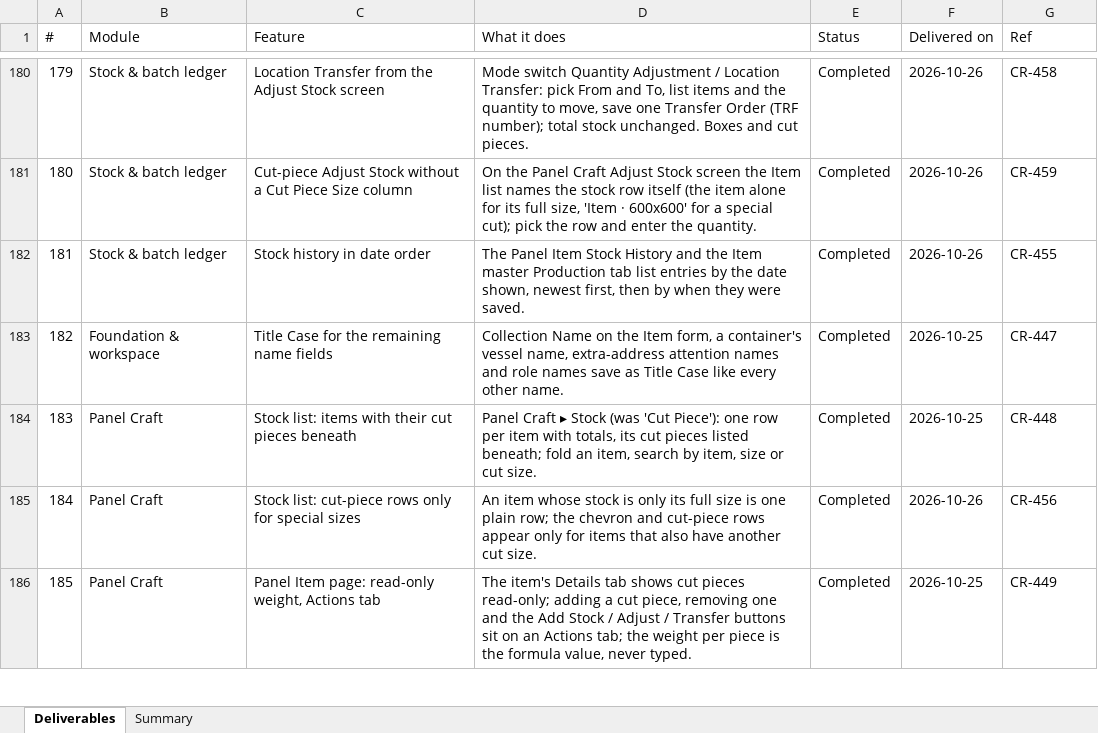
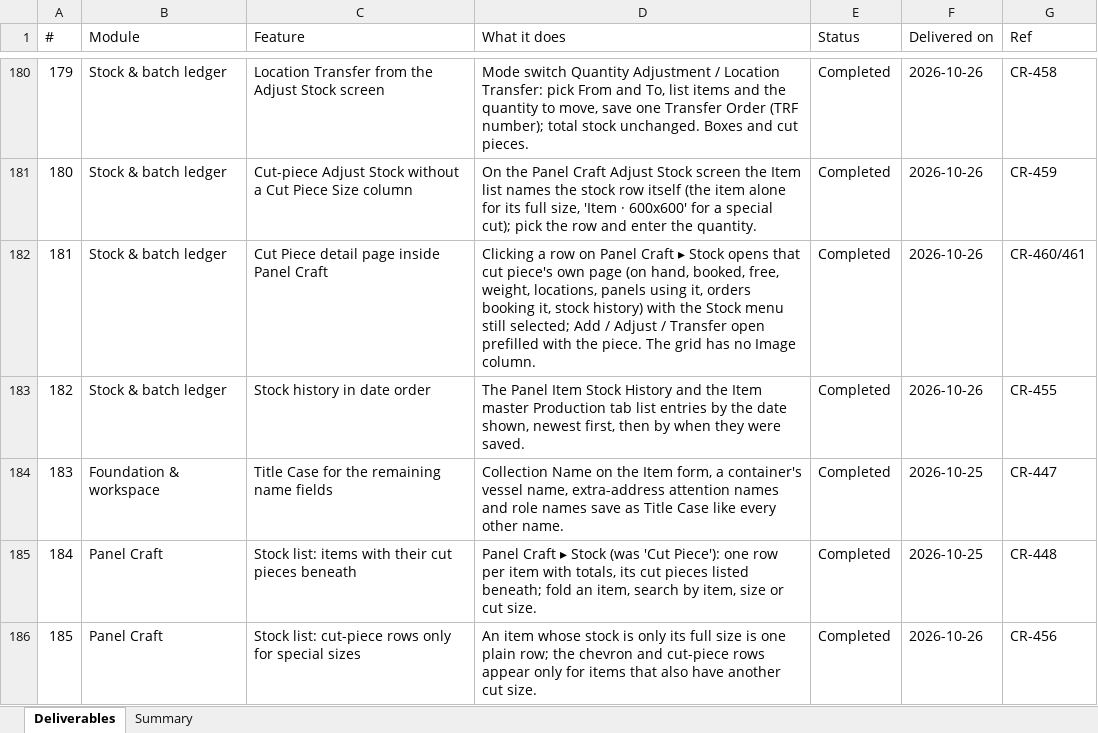
Before and after one commit to dscrest/boffo-granito-latest, an Excel workbook: docs/BOFFO-DELIVERABLES.xlsx, sheet Deliverables, drawn as a sheet; only a part is shown, gaps mark what is left out; the shorter side is filled out with more unchanged rows; values as stored, in another font and other column widths than the file's, no borders; addresses are those after the commit; the diff names each change by its address in the sheet, - before the commit and + after, or states it on an @@ line.

```diff
--- a/docs/BOFFO-DELIVERABLES.xlsx (sheet Deliverables)
+++ b/docs/BOFFO-DELIVERABLES.xlsx (sheet Deliverables)
+row 182: 181 | Stock & batch ledger | Cut Piece detail page inside Panel Craft | Clicking a row on Panel Craft ▸ Stock opens that cut piece's own page (on hand, booked, free, weight, locations, panels using it, orders booking it, stock history) with the Stock menu still selected; Add / Adjust / Transfer open prefilled with the piece. The grid has no Image column. | Completed | 2026-10-26 | CR-460/461
@@ column A (#) renumbered from row 183 down @@
```
Also changed, not shown: 12 other files.
